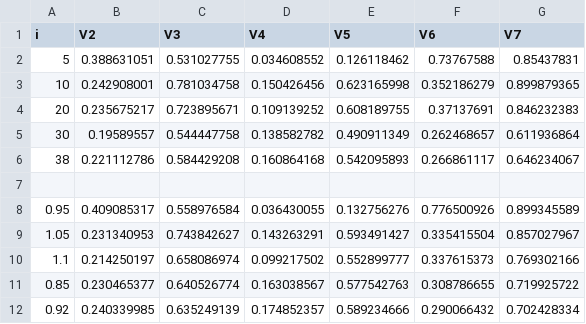
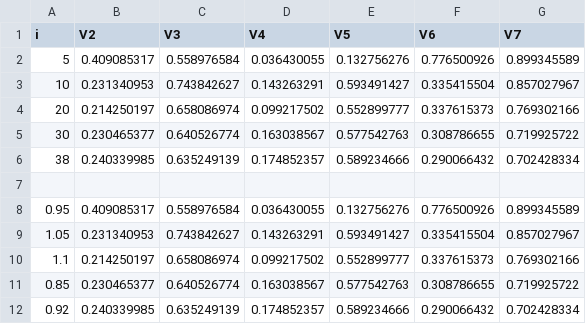
Before and after one commit to berkcan1992/PIML_GSA, a CSV file: figs/Lake/finalResults/Np_GP2_poro_upd_first_mf.csv, drawn as a sheet.

Commit message:
Results are obtained for review Lake

```diff
--- a/figs/Lake/finalResults/Np_GP2_poro_upd_first_mf.csv
+++ b/figs/Lake/finalResults/Np_GP2_poro_upd_first_mf.csv
@@ -1,7 +1,7 @@
 i,V2,V3,V4,V5,V6,V7
-5,0.388631051,0.531027755,0.034608552,0.126118462,0.73767588,0.85437831
-10,0.242908001,0.781034758,0.150426456,0.623165998,0.352186279,0.899879365
-20,0.235675217,0.723895671,0.109139252,0.608189755,0.37137691,0.846232383
-30,0.19589557,0.544447758,0.138582782,0.490911349,0.262468657,0.611936864
-38,0.221112786,0.584429208,0.160864168,0.542095893,0.266861117,0.646234067
+5,0.409085317,0.558976584,0.036430055,0.132756276,0.776500926,0.899345589
+10,0.231340953,0.743842627,0.143263291,0.593491427,0.335415504,0.857027967
+20,0.214250197,0.658086974,0.099217502,0.552899777,0.337615373,0.769302166
+30,0.230465377,0.640526774,0.163038567,0.577542763,0.308786655,0.719925722
+38,0.240339985,0.635249139,0.174852357,0.589234666,0.290066432,0.702428334
 ,,,,,,
```
Also changed, not shown: figs/Lake/finalResults/Np_GP2_poro_upd_tot_mf.csv, 15 other files.
